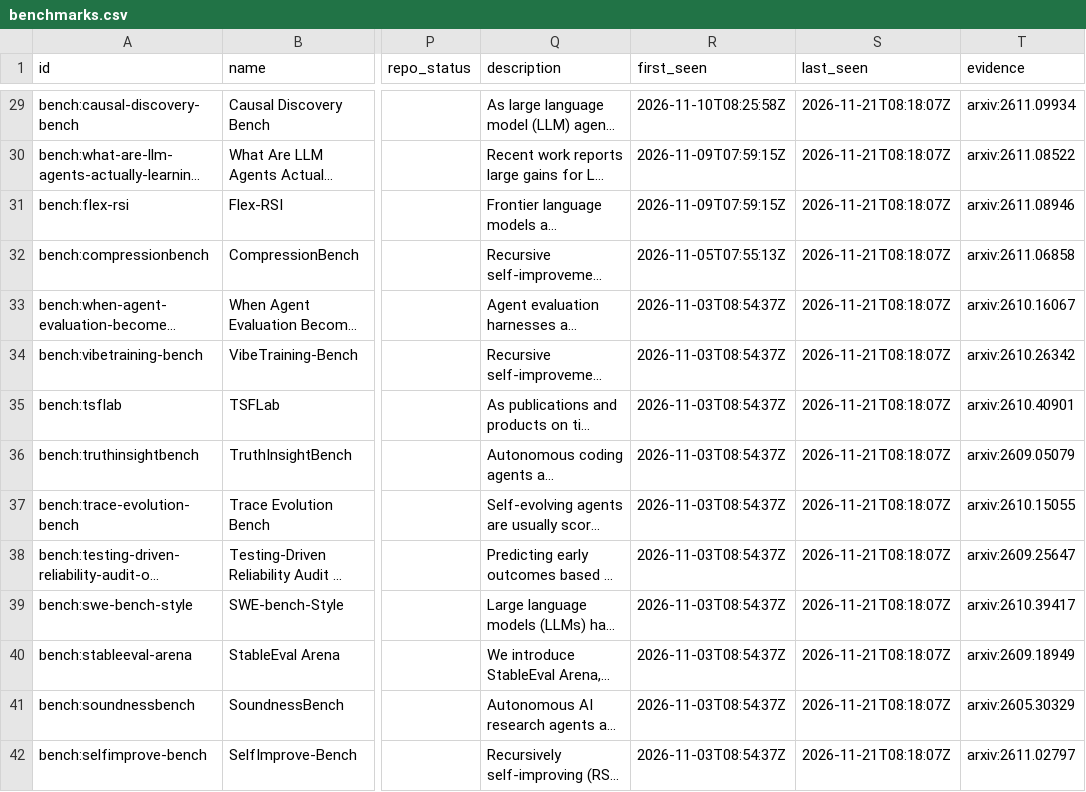
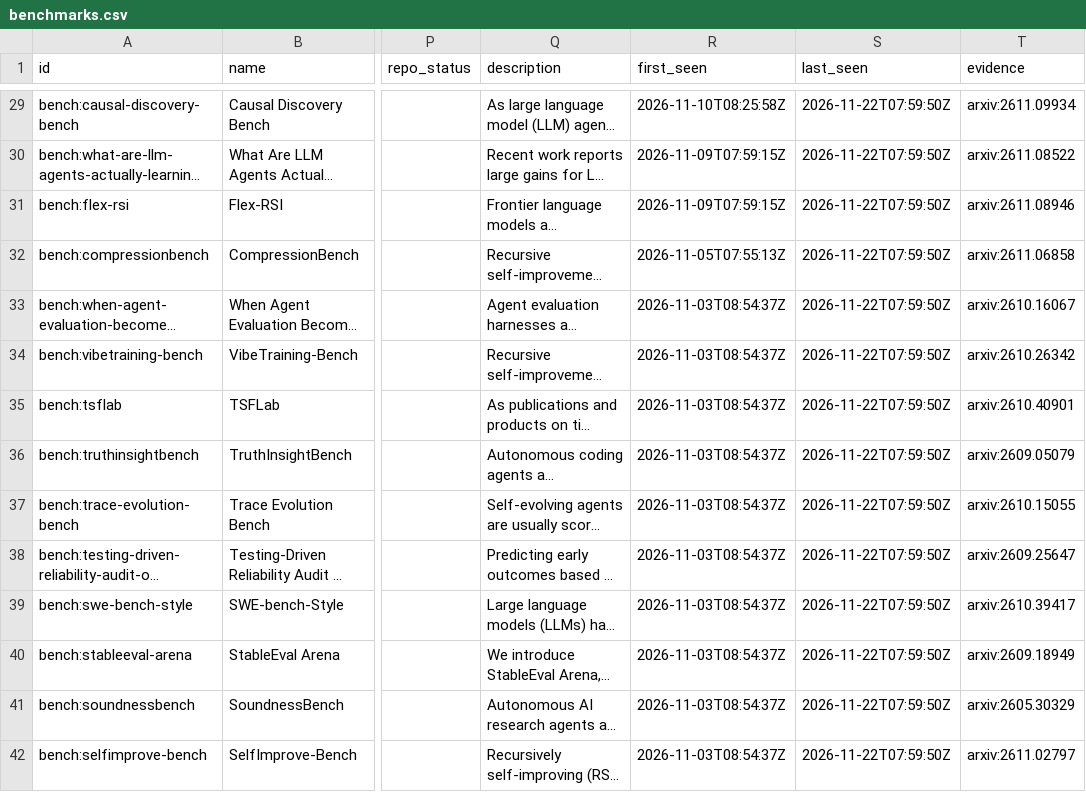
Before and after one commit to yunyiforge/rsi-autoresearch-tracker, a CSV file: data/benchmarks.csv, drawn as a sheet; only a part is shown, gaps mark what is left out; long unchanged cells end in …; the diff covers the shown part only; the diff names each change by its address in the sheet, - before the commit and + after, or states it on an @@ line.

```diff
--- a/data/benchmarks.csv
+++ b/data/benchmarks.csv
-S29:S42 (last_seen): 2026-11-21T08:18:07Z
+S29:S42 (last_seen): 2026-11-22T07:59:50Z
```
Also changed, not shown: 81 edited cells elsewhere in this file, data/frameworks.csv, 8 other files.
